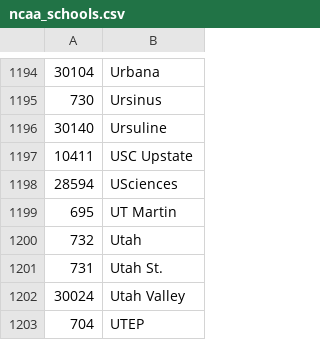
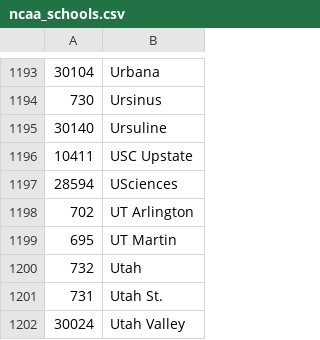
Before and after one commit to octonion/basketball, a CSV file: ncaa/csv/ncaa_schools.csv, drawn as a sheet; only a part is shown, gaps mark what is left out; the shorter side is filled out with more unchanged rows; the diff covers the shown part only.

```diff
--- a/ncaa/csv/ncaa_schools.csv
+++ b/ncaa/csv/ncaa_schools.csv
@@ -1198,2 +1197,3 @@
 28594,USciences
+702,UT Arlington
 695,UT Martin
```
Also changed, not shown: 2 added rows, 3 removed rows and 1 moved row elsewhere in this file, ncaa/csv/ncaa_records_2016.csv, 10 other files.
